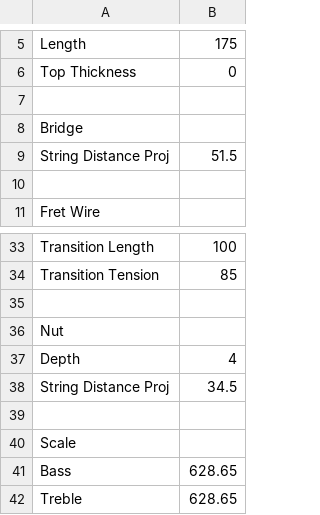
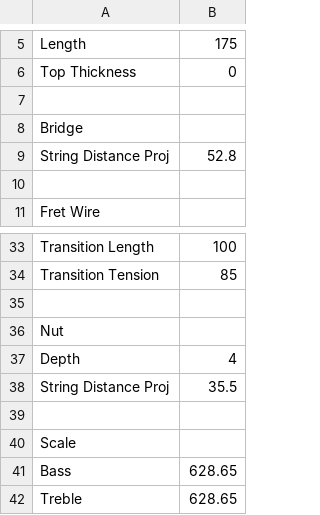
Before and after one commit to rolesyuk/carbon-guitar, a CSV file: marz-parameters.csv, drawn as a sheet; only a part is shown, gaps mark what is left out.

```diff
--- a/marz-parameters.csv
+++ b/marz-parameters.csv
@@ -8,3 +8,3 @@ Top Thickness,0
 Bridge,
-String Distance Proj,51.5
+String Distance Proj,52.8
 ,
@@ -37,3 +37,3 @@ Nut,
 Depth,4
-String Distance Proj,34.5
+String Distance Proj,35.5
 ,
```
Also changed, not shown: 1 other file.
